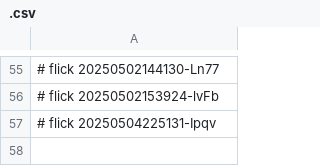
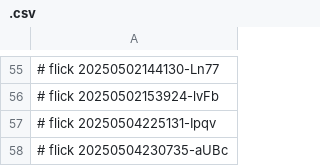
Before and after one commit to abikesa/spjd, a CSV file: kitabo/ensi/aperitivo/.csv, drawn as a sheet; only a part is shown, gaps mark what is left out; the diff names each change by its address in the sheet, - before the commit and + after, or states it on an @@ line.

Commit message:
kitabo/ensi/aperitivo/.csv

```diff
--- a/kitabo/ensi/aperitivo/.csv
+++ b/kitabo/ensi/aperitivo/.csv
+row 58: # flick 20250504230735-aUBc
```
